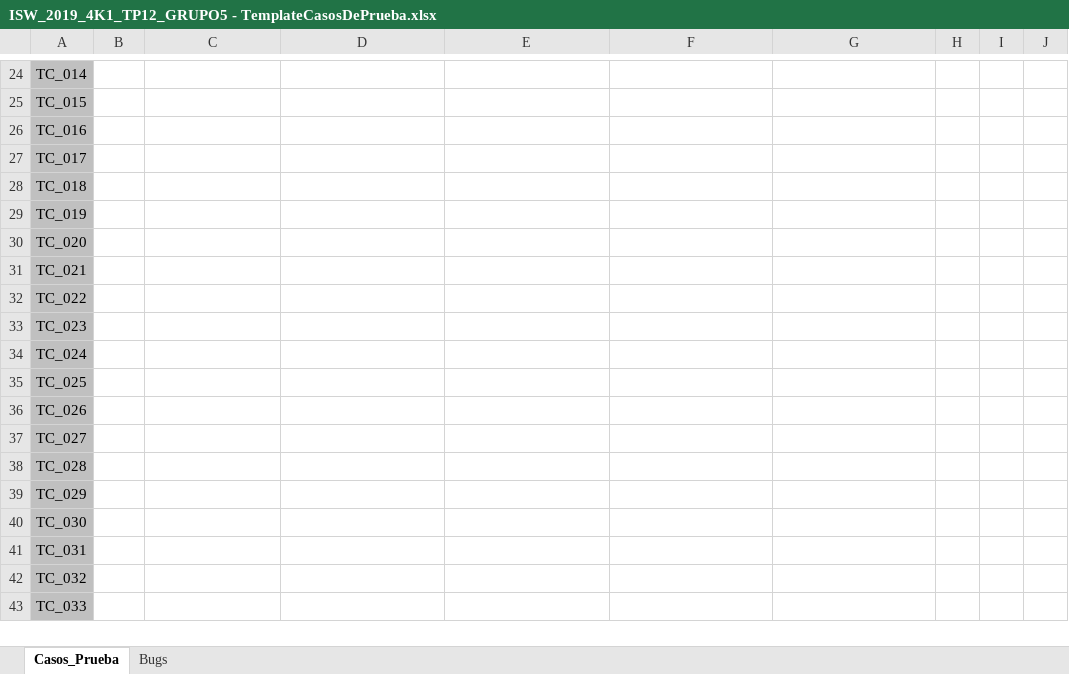
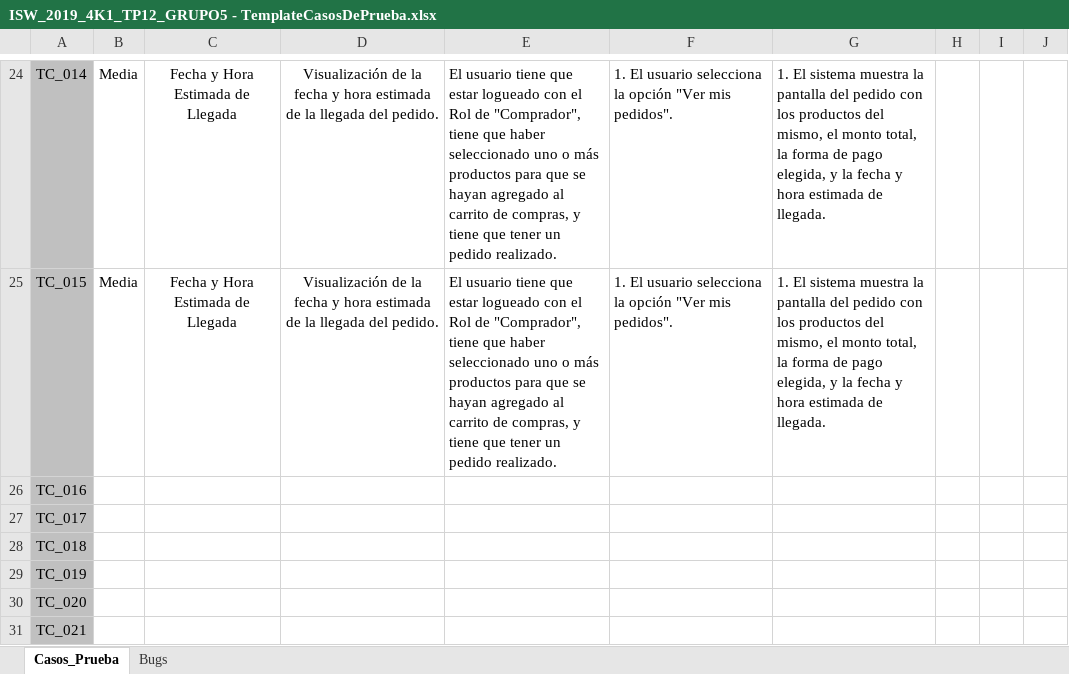
Before and after one commit to macaVaca/ISW_4K1_GRUPO5_2019, an Excel workbook: Trabajos/Practicos/ISW_2019_4K1_TP12_GRUPO5 - TemplateCasosDePrueba.xlsx, sheet Casos_Prueba, drawn as a sheet; only a part is shown, gaps mark what is left out; the shorter side is filled out with more unchanged rows; values as stored, in another font and other column widths than the file's, no borders; conditional formats not drawn; the diff covers the shown part only; the diff names each change by its address in the sheet, - before the commit and + after, or states it on an @@ line.

Commit message:
Agregados más casos de prueba en el template

```diff
--- a/Trabajos/Practicos/ISW_2019_4K1_TP12_GRUPO5 - TemplateCasosDePrueba.xlsx (sheet Casos_Prueba)
+++ b/Trabajos/Practicos/ISW_2019_4K1_TP12_GRUPO5 - TemplateCasosDePrueba.xlsx (sheet Casos_Prueba)
-B24:B25: (empty)
+B24:B25: Media
-C24:C25: (empty)
+C24:C25: Fecha y Hora Estimada de Llegada
-D24:D25: (empty)
+D24:D25: Visualización de la fecha y hora estimada de la llegada del pedido.
-E24:E25: (empty)
+E24:E25: El usuario tiene que estar logueado con el Rol de "Comprador", tiene que haber seleccionado uno o más productos para que se hayan agregado al carrito de compras, y tiene que tener un pedido realizado.
-F24:F25: (empty)
+F24:F25: 1. El usuario selecciona la opción "Ver mis pedidos".
-G24:G25: (empty)
+G24:G25: 1. El sistema muestra la pantalla del pedido con los productos del mismo, el monto total, la forma de pago elegida, y la fecha y hora estimada de llegada.
```
Also changed, not shown: 66 edited cells elsewhere in this sheet.
